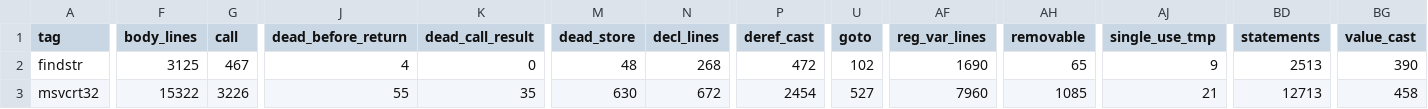
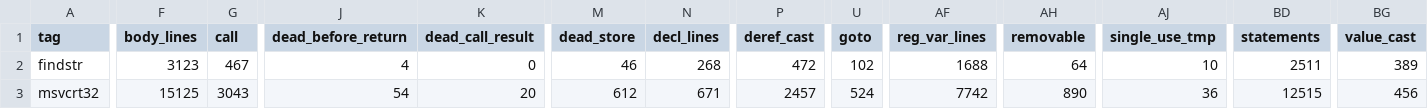
Before and after one commit to imjustprism/borer, a TSV file: scripts/readability.tsv, drawn as a sheet; only a part is shown, gaps mark what is left out; the diff covers the shown part only; the diff names each change by its address in the sheet, - before the commit and + after, or states it on an @@ line.

```diff
--- a/scripts/readability.tsv
+++ b/scripts/readability.tsv
-F2 (body_lines): 3125
+F2 (body_lines): 3123
-M2 (dead_store): 48
+M2 (dead_store): 46
-AF2 (reg_var_lines): 1690
+AF2 (reg_var_lines): 1688
-AH2 (removable): 65
+AH2 (removable): 64
-AJ2 (single_use_tmp): 9
+AJ2 (single_use_tmp): 10
-BD2 (statements): 2513
+BD2 (statements): 2511
-BG2 (value_cast): 390
+BG2 (value_cast): 389
-F3 (body_lines): 15322
+F3 (body_lines): 15125
-G3 (call): 3226
+G3 (call): 3043
-J3 (dead_before_return): 55
+J3 (dead_before_return): 54
-K3 (dead_call_result): 35
+K3 (dead_call_result): 20
-M3 (dead_store): 630
+M3 (dead_store): 612
-N3 (decl_lines): 672
+N3 (decl_lines): 671
-P3 (deref_cast): 2454
+P3 (deref_cast): 2457
-U3 (goto): 527
+U3 (goto): 524
-AF3 (reg_var_lines): 7960
+AF3 (reg_var_lines): 7742
-AH3 (removable): 1085
+AH3 (removable): 890
-AJ3 (single_use_tmp): 21
+AJ3 (single_use_tmp): 36
-BD3 (statements): 12713
+BD3 (statements): 12515
-BG3 (value_cast): 458
+BG3 (value_cast): 456
```
Also changed, not shown: 70 edited cells elsewhere in this file, 6 other files.
